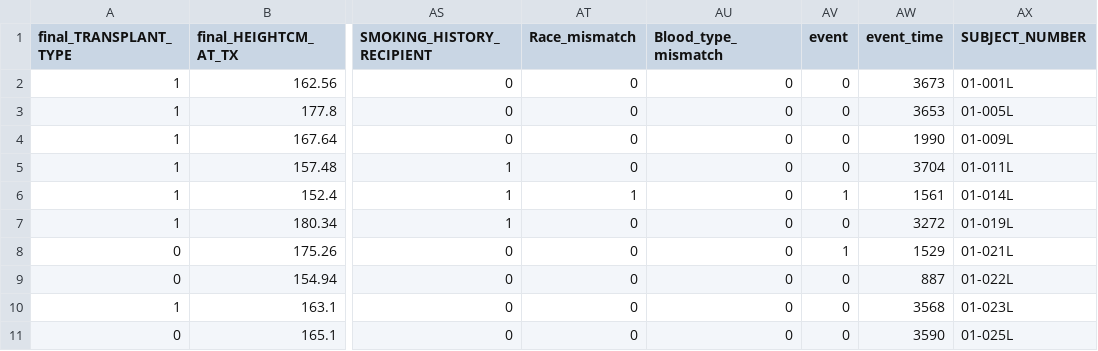
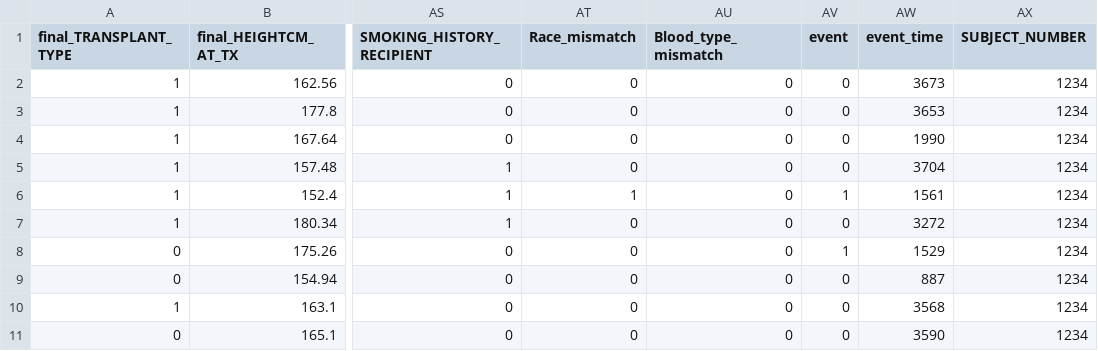
Before and after one commit to gefeilin/MTDP-cfdna, a CSV file: data/demo_survival_supplementary_no30_death_only_v5.csv, drawn as a sheet; only a part is shown, gaps mark what is left out; the diff names each change by its address in the sheet, - before the commit and + after, or states it on an @@ line.

Commit message:
v1.18: Update header branding and anonymize example subjects

```diff
--- a/data/demo_survival_supplementary_no30_death_only_v5.csv
+++ b/data/demo_survival_supplementary_no30_death_only_v5.csv
-AX2 (SUBJECT_NUMBER): 01-001L
+AX2 (SUBJECT_NUMBER): 1234
-AX3 (SUBJECT_NUMBER): 01-005L
+AX3 (SUBJECT_NUMBER): 1234
-AX4 (SUBJECT_NUMBER): 01-009L
+AX4 (SUBJECT_NUMBER): 1234
-AX5 (SUBJECT_NUMBER): 01-011L
+AX5 (SUBJECT_NUMBER): 1234
-AX6 (SUBJECT_NUMBER): 01-014L
+AX6 (SUBJECT_NUMBER): 1234
-AX7 (SUBJECT_NUMBER): 01-019L
+AX7 (SUBJECT_NUMBER): 1234
-AX8 (SUBJECT_NUMBER): 01-021L
+AX8 (SUBJECT_NUMBER): 1234
-AX9 (SUBJECT_NUMBER): 01-022L
+AX9 (SUBJECT_NUMBER): 1234
-AX10 (SUBJECT_NUMBER): 01-023L
+AX10 (SUBJECT_NUMBER): 1234
-AX11 (SUBJECT_NUMBER): 01-025L
+AX11 (SUBJECT_NUMBER): 1234
```
Also changed, not shown: 1 other file.
